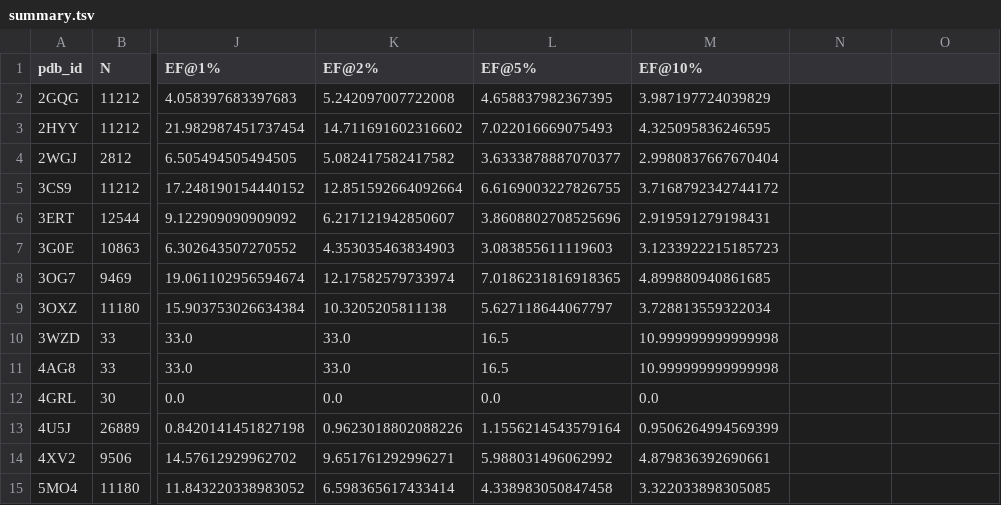
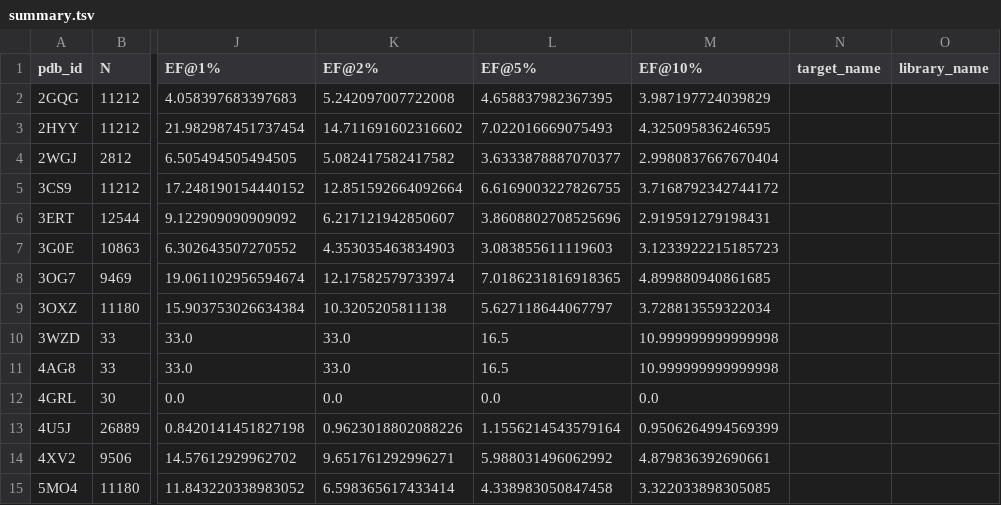
Before and after one commit to VSAtlas/Protein-Atlas, a TSV file: analysis/out/summary.tsv, drawn as a sheet; only a part is shown, gaps mark what is left out; the diff names each change by its address in the sheet, - before the commit and + after, or states it on an @@ line.

```diff
--- a/analysis/out/summary.tsv
+++ b/analysis/out/summary.tsv
-N1: (empty)
+N1: target_name
-O1: (empty)
+O1: library_name
```
Also changed, not shown: 1 other file.
